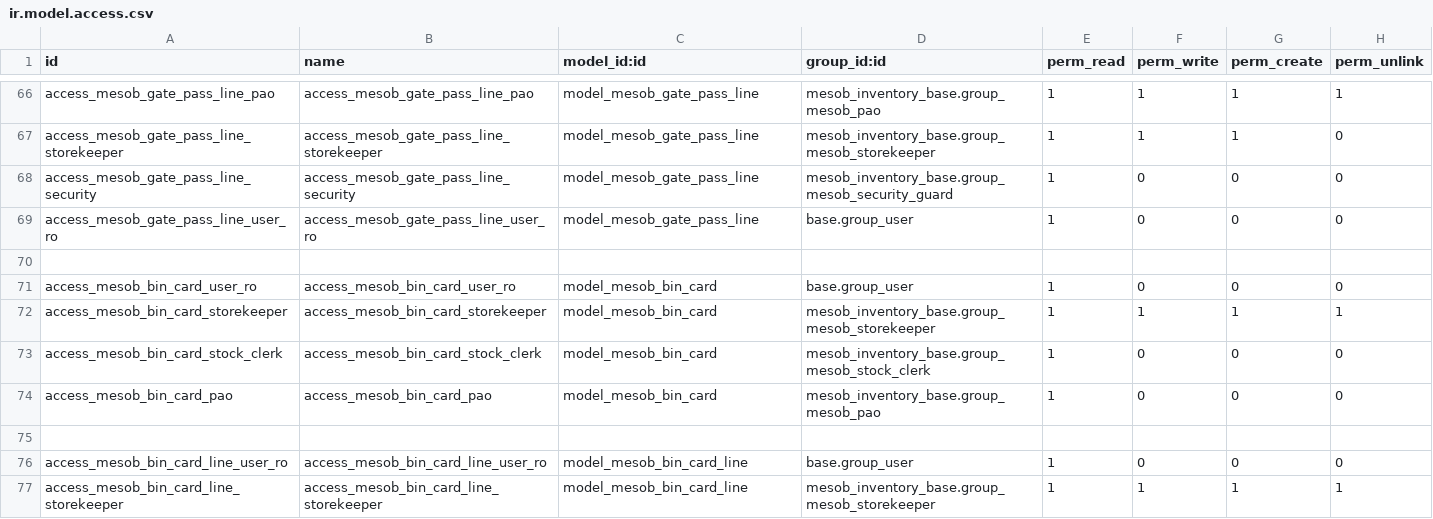
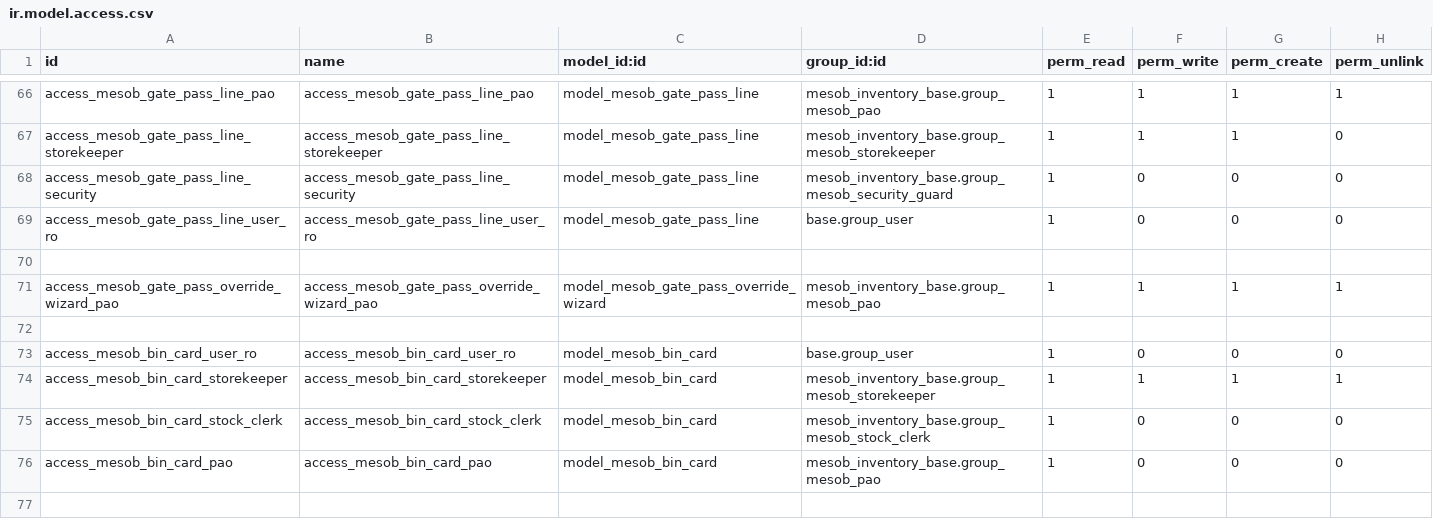
Before and after one commit to naol456/Mesob-Inventory-Management-System, a CSV file: addons/mesob_inventory_base/security/ir.model.access.csv, drawn as a sheet; only a part is shown, gaps mark what is left out; the shorter side is filled out with more unchanged rows.

Commit message:
feat(mesob_inventory_base): Implement AUTO-046 gate pass validation and override wizard

```diff
--- a/addons/mesob_inventory_base/security/ir.model.access.csv
+++ b/addons/mesob_inventory_base/security/ir.model.access.csv
@@ -70,2 +70,4 @@ access_mesob_gate_pass_line_user_ro,access_mesob_gate_pass_line_user_ro,model_me
 
+access_mesob_gate_pass_override_wizard_pao,access_mesob_gate_pass_override_wizard_pao,model_mesob_gate_pass_override_wizard,mesob_inventory_base.group_mesob_pao,1,1,1,1
+
 access_mesob_bin_card_user_ro,access_mesob_bin_card_user_ro,model_mesob_bin_card,base.group_user,1,0,0,0
```
Also changed, not shown: 8 other files.
